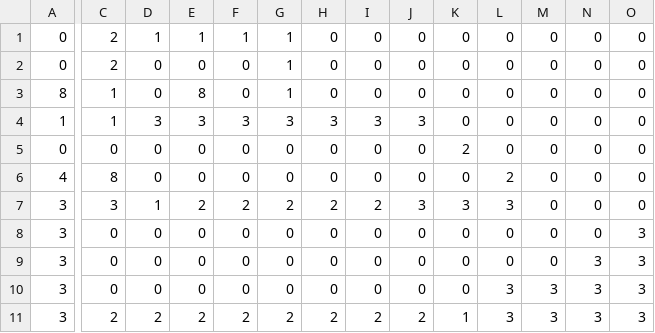
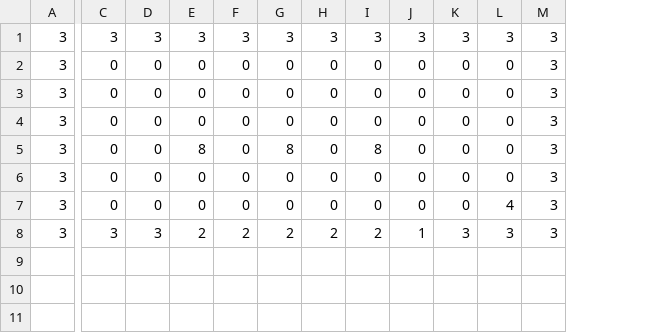
Before and after one commit to hibiki128/TD2_3, a CSV file: resources/Maps/stage1.csv, drawn as a sheet; only a part is shown, gaps mark what is left out; removed rows and columns are numbered as before the commit, all else as after; rows hold the shown columns only; the diff names each change by its address in the sheet, - before the commit and + after, or states it on an @@ line.

```diff
--- a/resources/Maps/stage1.csv
+++ b/resources/Maps/stage1.csv
-column M, rows 7-11: 0 | 0 | 0 | 3 | 3
-column N, rows 7-11: 0 | 0 | 3 | 3 | 3
-row 1: 0 | 2 | 1 | 1 | 1 | 1 | 0 | 0 | 0 | 0 | 0 | 0 | 0 | 0
-row 2: 0 | 2 | 0 | 0 | 0 | 1 | 0 | 0 | 0 | 0 | 0 | 0 | 0 | 0
-row 3: 8 | 1 | 0 | 8 | 0 | 1 | 0 | 0 | 0 | 0 | 0 | 0 | 0 | 0
-row 4: 1 | 1 | 3 | 3 | 3 | 3 | 3 | 3 | 3 | 0 | 0 | 0 | 0 | 0
-row 5: 0 | 0 | 0 | 0 | 0 | 0 | 0 | 0 | 0 | 2 | 0 | 0 | 0 | 0
-row 6: 4 | 8 | 0 | 0 | 0 | 0 | 0 | 0 | 0 | 0 | 2 | 0 | 0 | 0
-D1: 1
+D1: 3
-E1: 2
+E1: 3
-F1: 2
+F1: 3
-G1: 2
+G1: 3
-H1: 2
+H1: 3
-I1: 2
+I1: 3
-M1: 0
+M1: 3
+row 4: 3 | 0 | 0 | 0 | 0 | 0 | 0 | 0 | 0 | 0 | 0 | 3
+row 5: 3 | 0 | 0 | 8 | 0 | 8 | 0 | 8 | 0 | 0 | 0 | 3
+row 6: 3 | 0 | 0 | 0 | 0 | 0 | 0 | 0 | 0 | 0 | 0 | 3
-L7: 3
+L7: 4
-C8: 2
+C8: 3
-D8: 2
+D8: 3
-J8: 2
+J8: 1
-K8: 1
+K8: 3
```
Also changed, not shown: 2 other files.
